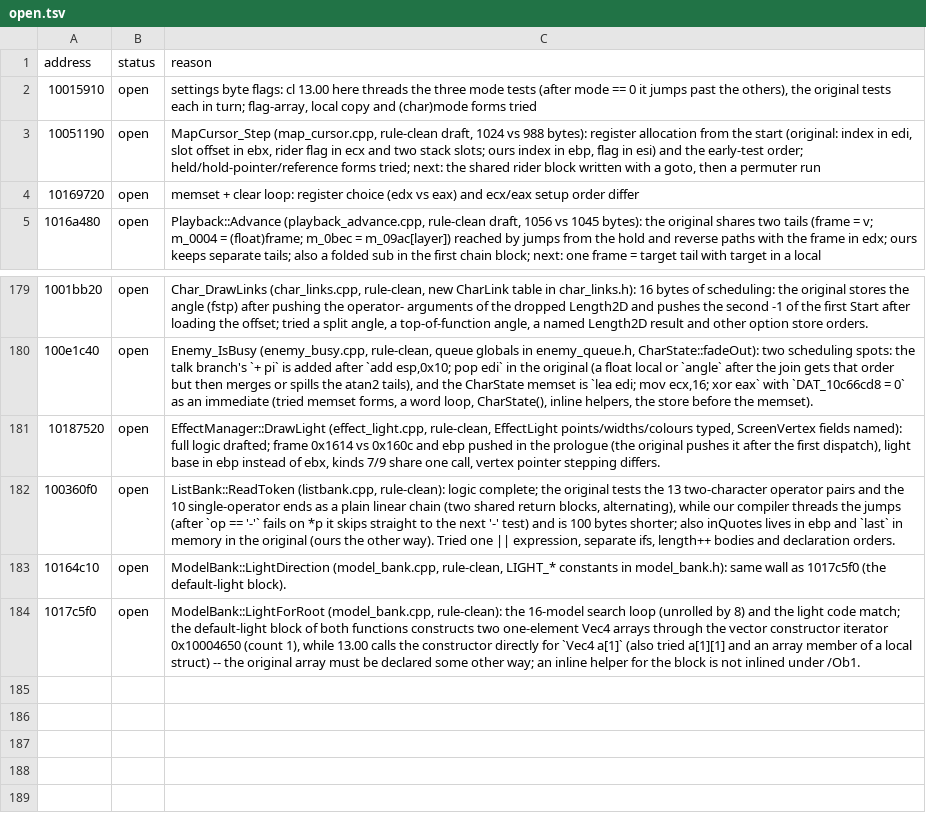
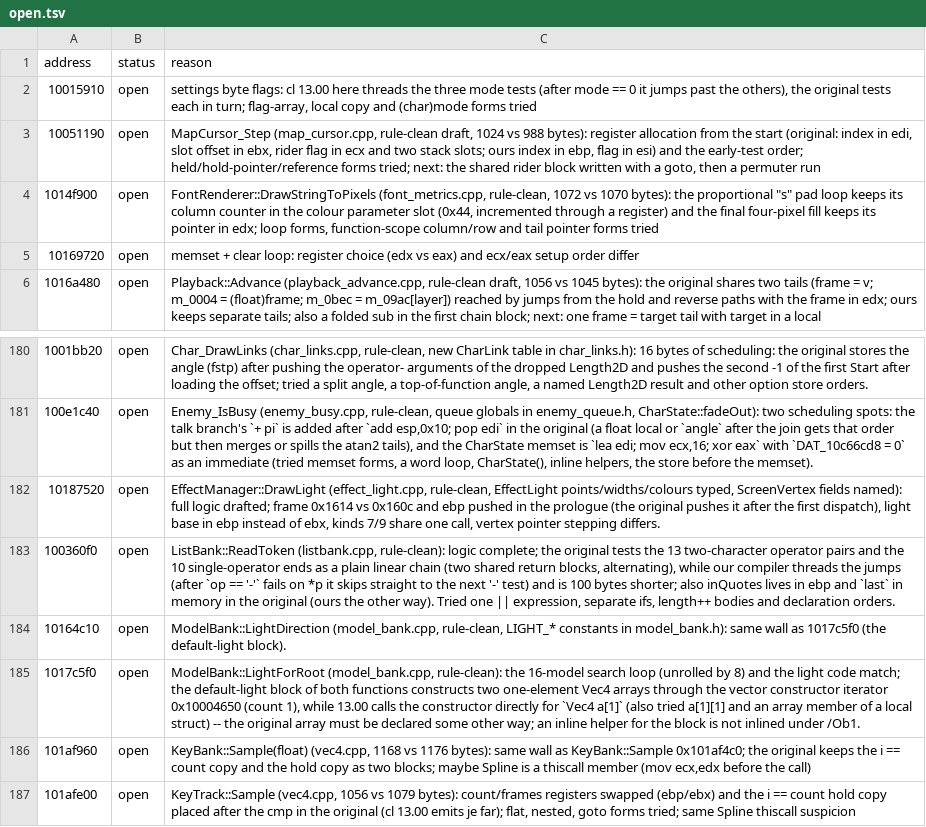
Before and after one commit to ObeseCatLord/Gurumin-Decompilation, a TSV file: decomp/open.tsv, drawn as a sheet; only a part is shown, gaps mark what is left out.

```diff
--- a/decomp/open.tsv
+++ b/decomp/open.tsv
@@ -3,2 +3,3 @@ address	status	reason
 10051190	open	MapCursor_Step (map_cursor.cpp, rule-clean draft, 1024 vs 988 bytes): register allocation from the start (original: index in edi, slot offset in ebx, rider flag in ecx and two stack slots; ours index in ebp, flag in esi) and the early-test order; held/hold-pointer/reference forms tried; next: the shared rider block written with a goto, then a permuter run
+1014f900	open	FontRenderer::DrawStringToPixels (font_metrics.cpp, rule-clean, 1072 vs 1070 bytes): the proportional "s" pad loop keeps its column counter in the colour parameter slot (0x44, incremented through a register) and the final four-pixel fill keeps its pointer in edx; loop forms, function-scope column/row and tail pointer forms tried
 10169720	open	memset + clear loop: register choice (edx vs eax) and ecx/eax setup order differ
@@ -184 +185,3 @@ address	status	reason
 1017c5f0	open	ModelBank::LightForRoot (model_bank.cpp, rule-clean): the 16-model search loop (unrolled by 8) and the light code match; the default-light block of both functions constructs two one-element Vec4 arrays through the vector constructor iterator 0x10004650 (count 1), while 13.00 calls the constructor directly for `Vec4 a[1]` (also tried a[1][1] and an array member of a local struct) -- the original array must be declared some other way; an inline helper for the block is not inlined under /Ob1.
+101af960	open	KeyBank::Sample(float) (vec4.cpp, 1168 vs 1176 bytes): same wall as KeyBank::Sample 0x101af4c0; the original keeps the i == count copy and the hold copy as two blocks; maybe Spline is a thiscall member (mov ecx,edx before the call)
+101afe00	open	KeyTrack::Sample (vec4.cpp, 1056 vs 1079 bytes): count/frames registers swapped (ebp/ebx) and the i == count hold copy placed after the cmp in the original (cl 13.00 emits je far); flat, nested, goto forms tried; same Spline thiscall suspicion
```
Also changed, not shown: decomp/obj_symbols.tsv, symbols.tsv, 16 other files.
